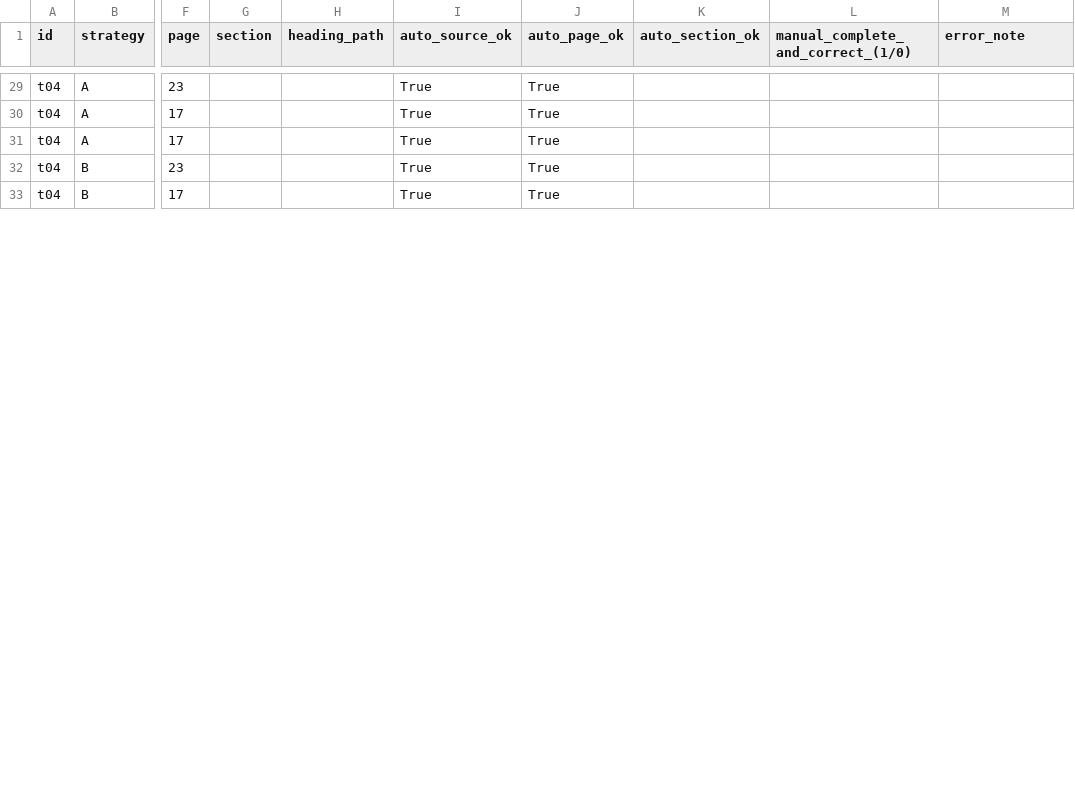
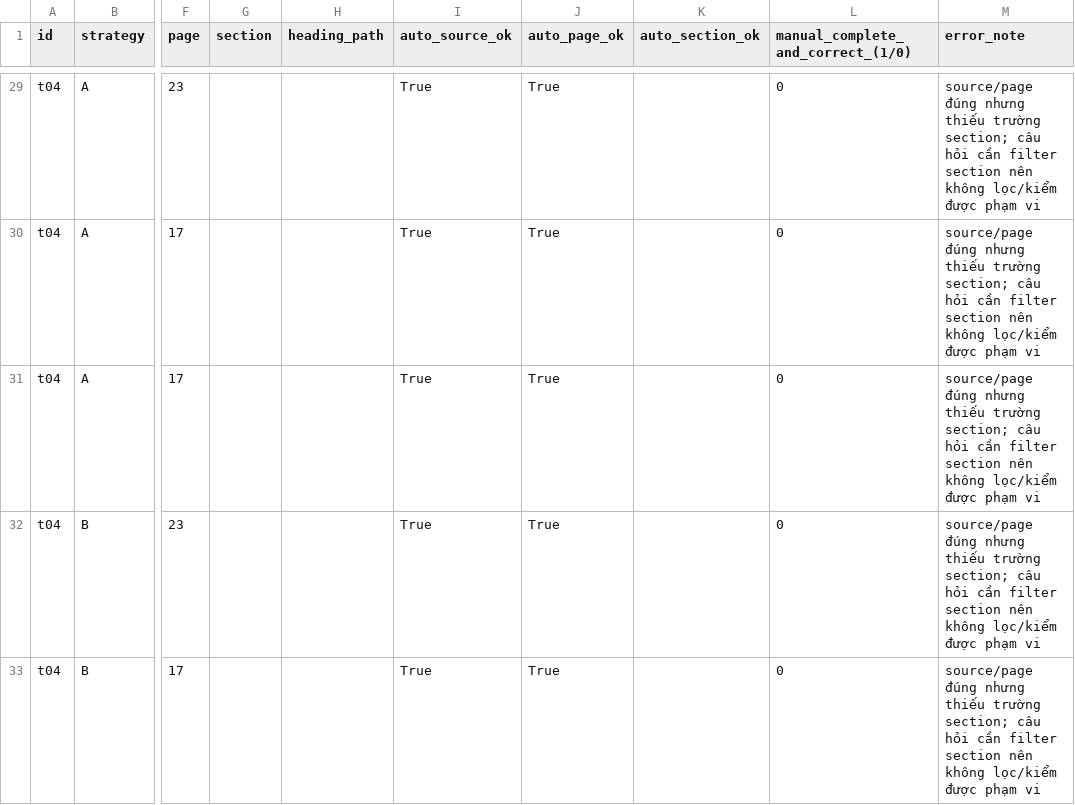
Before and after one commit to TrGiaHuy1710-valid/K5-L3B-DAY06-TrinhGiaHuy-2A202603924-DataIngestion, a CSV file: starter/results/manual_metadata.csv, drawn as a sheet; only a part is shown, gaps mark what is left out; the diff covers the shown part only; the diff names each change by its address in the sheet, - before the commit and + after, or states it on an @@ line.

```diff
--- a/starter/results/manual_metadata.csv
+++ b/starter/results/manual_metadata.csv
-L29:L33: (empty)
+L29:L33: 0
-M29:M33 (error_note): (empty)
+M29:M33 (error_note): source/page đúng nhưng thiếu trường section; câu hỏi cần filter section nên không lọc/kiểm được phạm vi
```
Also changed, not shown: 53 edited cells elsewhere in this file, starter/results/manual_coherence.csv, starter/results/manual_grounding.csv, 5 other files.
